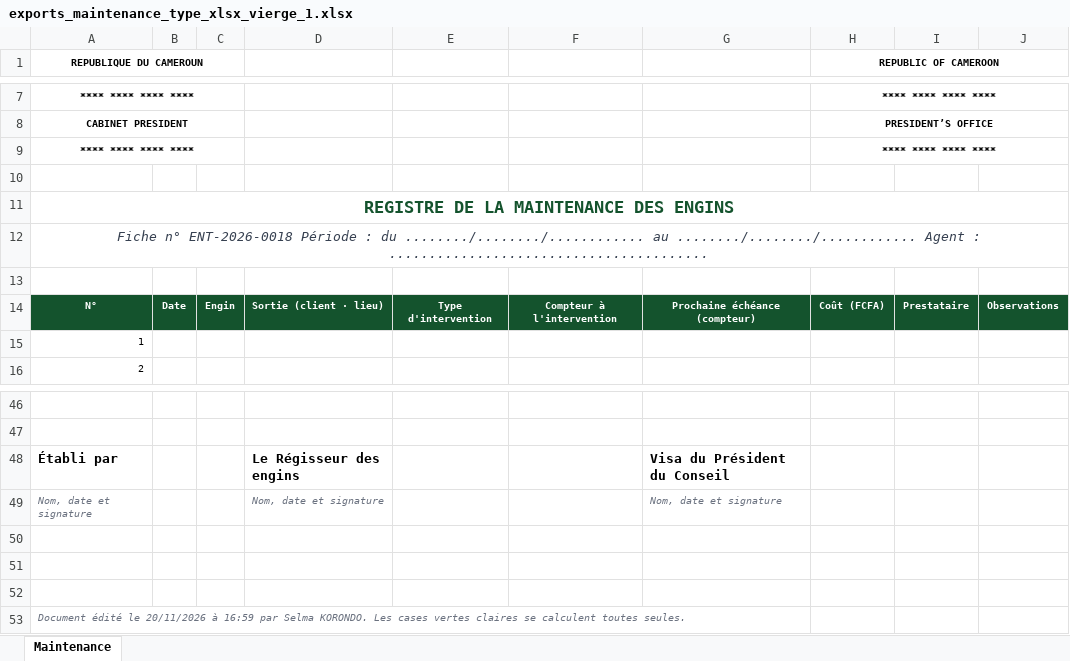
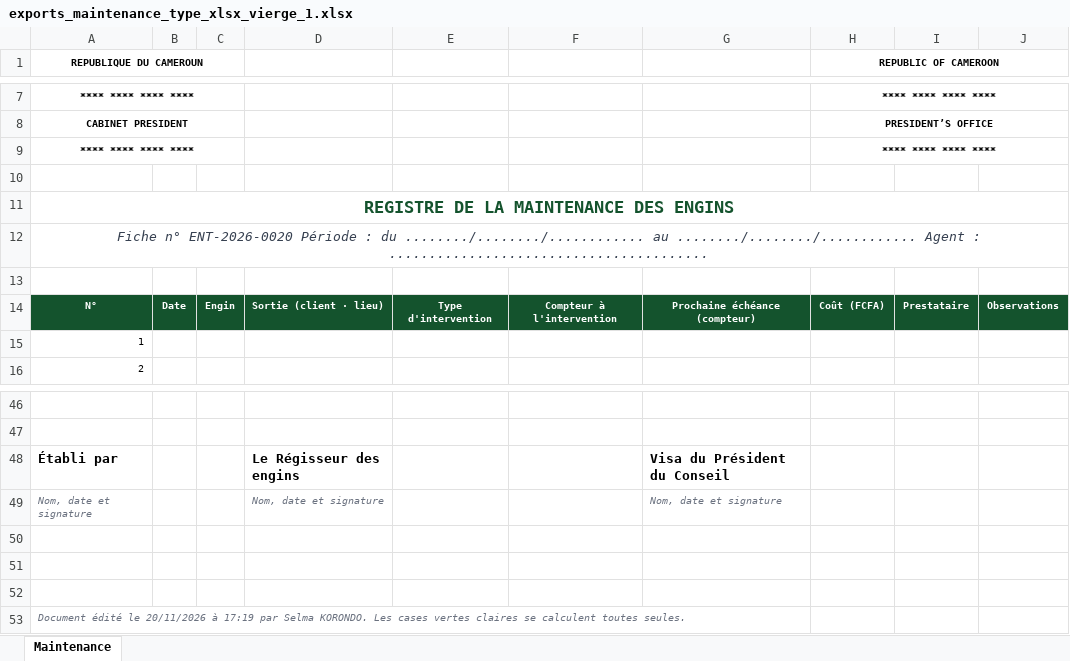
Before and after one commit to emriscedric-gif/parc-engins, an Excel workbook: maquette-donnees/docs/exports_maintenance_type_xlsx_vierge_1.xlsx, sheet Maintenance, drawn as a sheet; only a part is shown, gaps mark what is left out; values as stored, in another font and other column widths than the file's, no borders; charts and pictures not drawn; the diff names each change by its address in the sheet, - before the commit and + after, or states it on an @@ line.

```diff
--- a/maquette-donnees/docs/exports_maintenance_type_xlsx_vierge_1.xlsx (sheet Maintenance)
+++ b/maquette-donnees/docs/exports_maintenance_type_xlsx_vierge_1.xlsx (sheet Maintenance)
-A12 (REPUBLIQUE DU CAMEROUN): Fiche n° ENT-2026-0018 Période :…
+A12 (REPUBLIQUE DU CAMEROUN): Fiche n° ENT-2026-0020 Période :…
-A53 (REPUBLIQUE DU CAMEROUN): …20/11/2026 à 16:59 par Selma…
+A53 (REPUBLIQUE DU CAMEROUN): …20/11/2026 à 17:19 par Selma…
```
Also changed, not shown: maquette-donnees/docs/exports_carburant_type_xlsx.xlsx, maquette-donnees/docs/exports_carburant_type_xlsx_vierge_1.xlsx, 32 other files.
